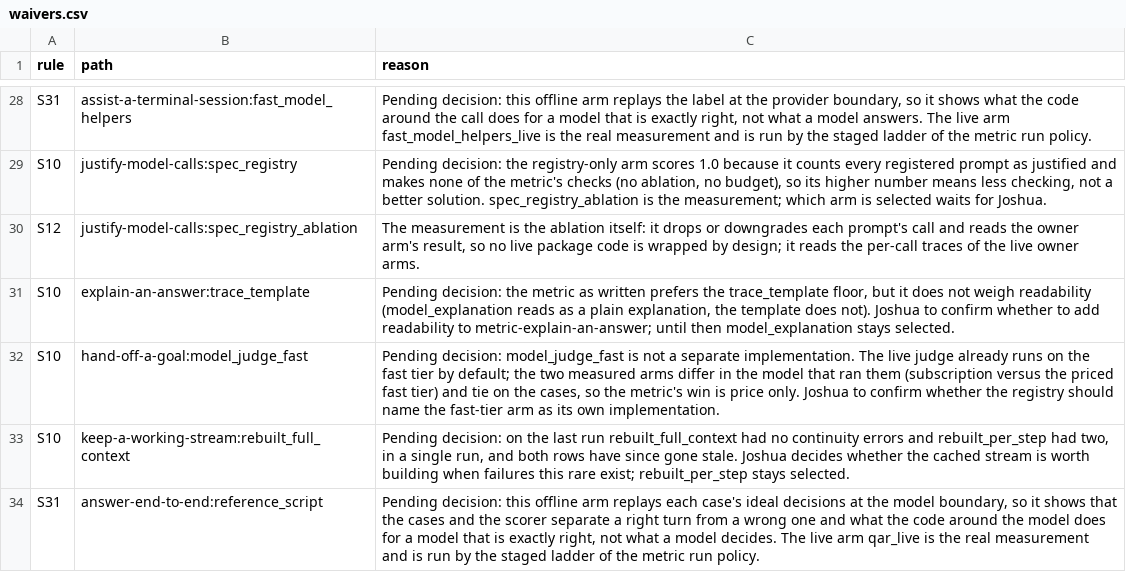
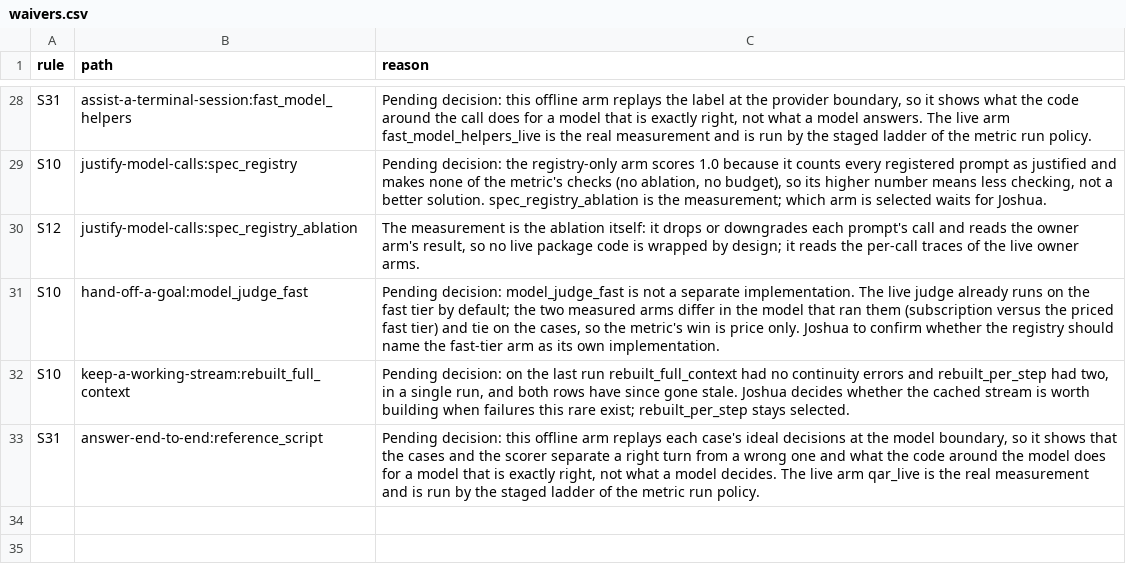
Before and after one commit to SpiritualData/quest-ai-runner, a CSV file: esoi/waivers.csv, drawn as a sheet; only a part is shown, gaps mark what is left out.

```diff
--- a/esoi/waivers.csv
+++ b/esoi/waivers.csv
@@ -30,3 +30,2 @@ S10,justify-model-calls:spec_registry,"Pending decision: the registry-only arm s
 S12,justify-model-calls:spec_registry_ablation,"The measurement is the ablation itself: it drops or downgrades each prompt's call and reads the owner arm's result, so no live package code is wrapped by design; it reads the per-call traces of the live owner arms."
-S10,explain-an-answer:trace_template,"Pending decision: the metric as written prefers the trace_template floor, but it does not weigh readability (model_explanation reads as a plain explanation, the template does not). Joshua to confirm whether to add readability to metric-explain-an-answer; until then model_explanation stays selected."
 S10,hand-off-a-goal:model_judge_fast,"Pending decision: model_judge_fast is not a separate implementation. The live judge already runs on the fast tier by default; the two measured arms differ in the model that ran them (subscription versus the priced fast tier) and tie on the cases, so the metric's win is price only. Joshua to confirm whether the registry should name the fast-tier arm as its own implementation."
```
Also changed, not shown: esoi/env_descriptions.csv, esoi/tracker/implementations.csv, 3 other files.
